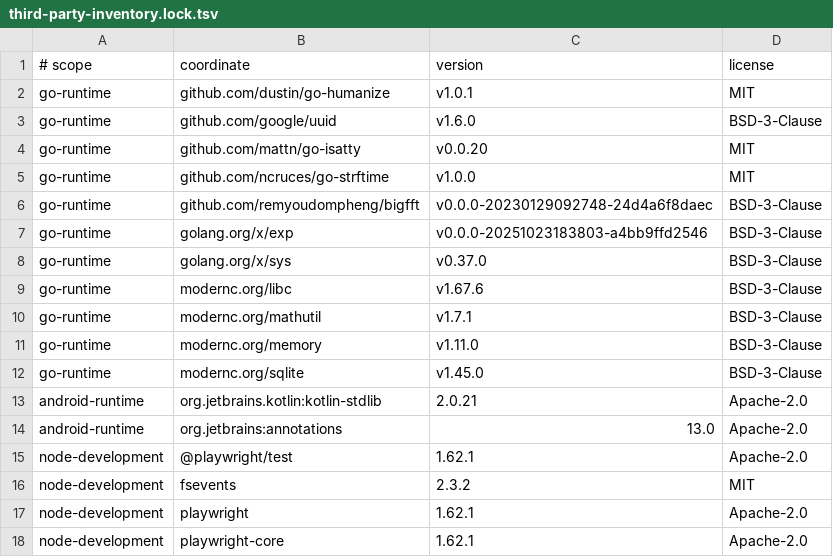
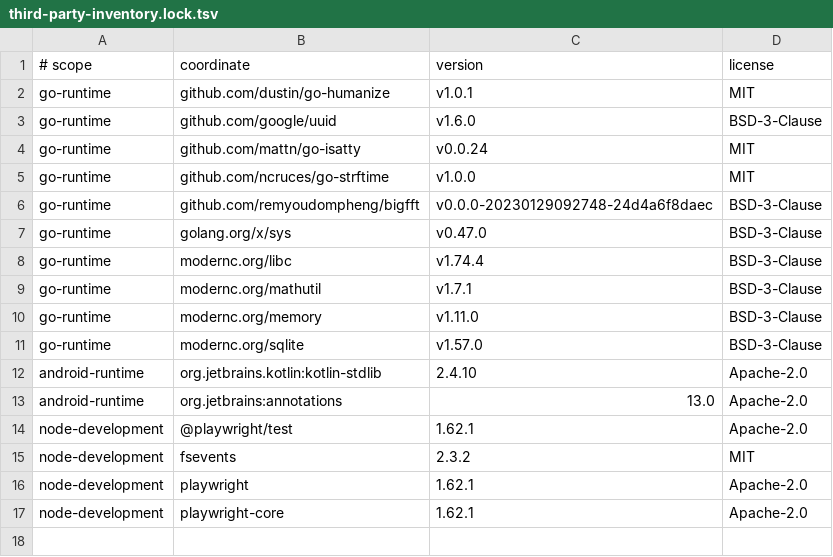
Before and after one commit to kocomic/varkiv, a TSV file: docs/third-party-inventory.lock.tsv, drawn as a sheet.

Commit message:
fix(deps): migrate Android toolchain and refresh license inventories

```diff
--- a/docs/third-party-inventory.lock.tsv
+++ b/docs/third-party-inventory.lock.tsv
@@ -3,12 +3,11 @@ go-runtime	github.com/dustin/go-humanize	v1.0.1	MIT
 go-runtime	github.com/google/uuid	v1.6.0	BSD-3-Clause
-go-runtime	github.com/mattn/go-isatty	v0.0.20	MIT
+go-runtime	github.com/mattn/go-isatty	v0.0.24	MIT
 go-runtime	github.com/ncruces/go-strftime	v1.0.0	MIT
 go-runtime	github.com/remyoudompheng/bigfft	v0.0.0-20230129092748-24d4a6f8daec	BSD-3-Clause
-go-runtime	golang.org/x/exp	v0.0.0-20251023183803-a4bb9ffd2546	BSD-3-Clause
-go-runtime	golang.org/x/sys	v0.37.0	BSD-3-Clause
-go-runtime	modernc.org/libc	v1.67.6	BSD-3-Clause
+go-runtime	golang.org/x/sys	v0.47.0	BSD-3-Clause
+go-runtime	modernc.org/libc	v1.74.4	BSD-3-Clause
 go-runtime	modernc.org/mathutil	v1.7.1	BSD-3-Clause
 go-runtime	modernc.org/memory	v1.11.0	BSD-3-Clause
-go-runtime	modernc.org/sqlite	v1.45.0	BSD-3-Clause
-android-runtime	org.jetbrains.kotlin:kotlin-stdlib	2.0.21	Apache-2.0
+go-runtime	modernc.org/sqlite	v1.57.0	BSD-3-Clause
+android-runtime	org.jetbrains.kotlin:kotlin-stdlib	2.4.10	Apache-2.0
 android-runtime	org.jetbrains:annotations	13.0	Apache-2.0
```
Also changed, not shown: 5 other files.
